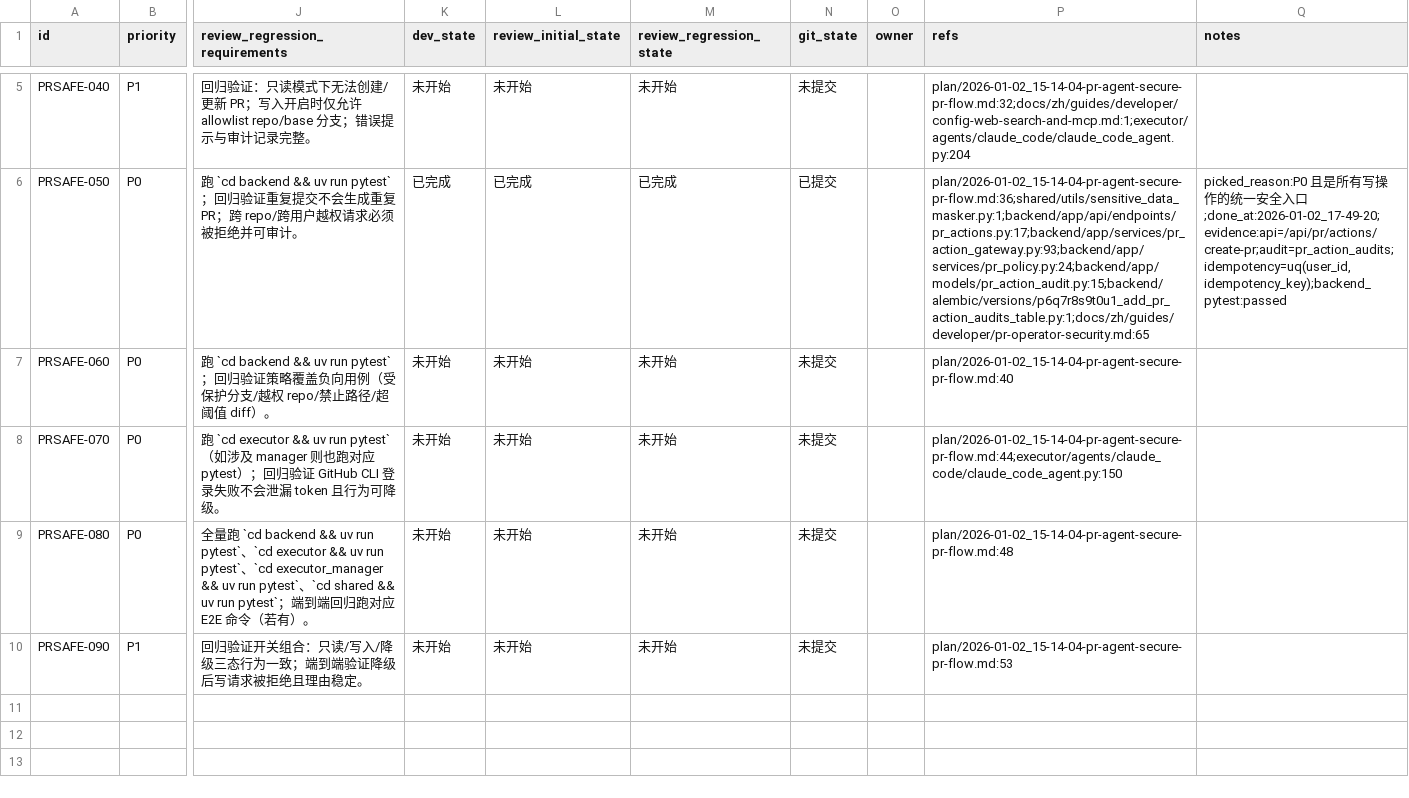
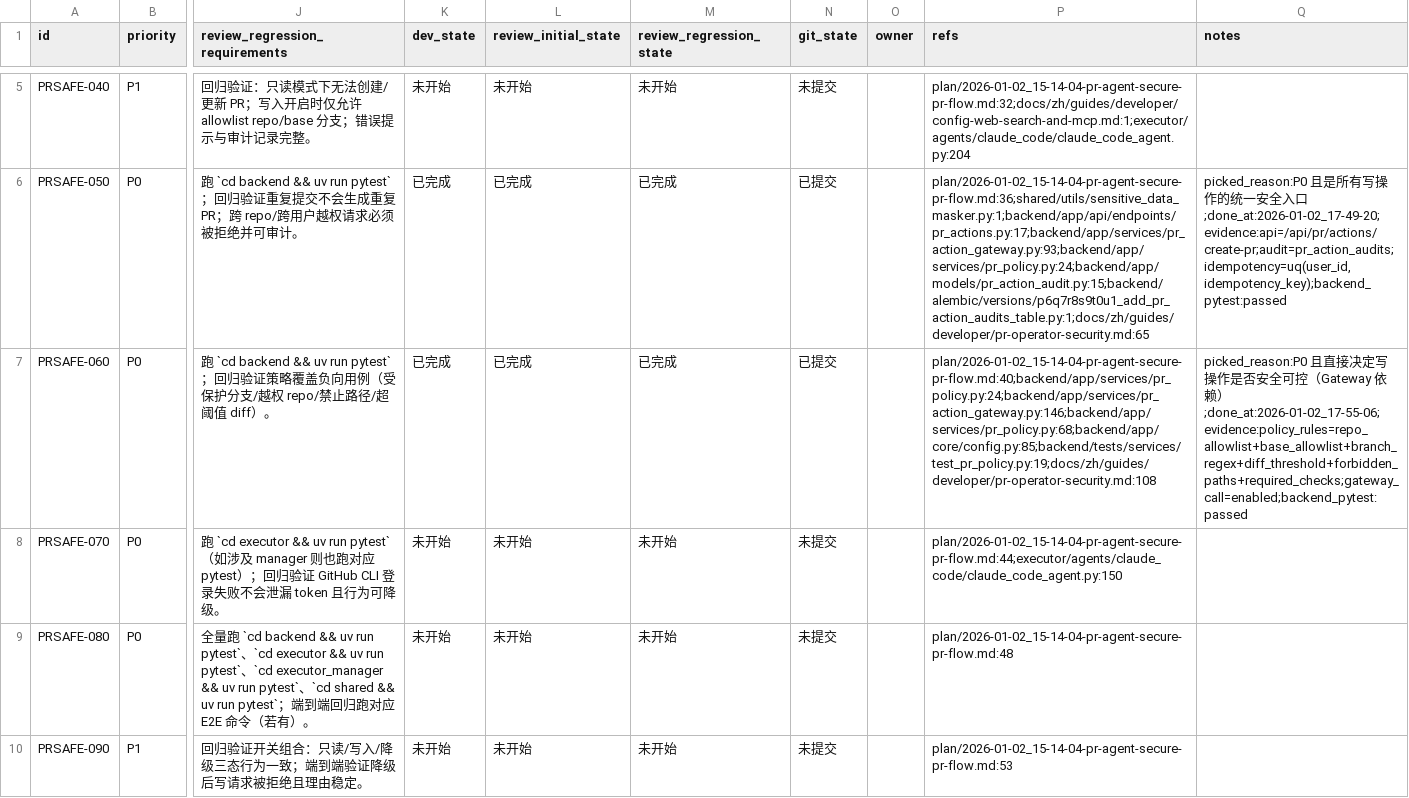
Before and after one commit to papalqi/Wegent, a CSV file: issues/2026-01-02_15-54-24-pr-agent-secure-pr-flow.csv, drawn as a sheet; only a part is shown, gaps mark what is left out; the diff names each change by its address in the sheet, - before the commit and + after, or states it on an @@ line.

Commit message:
feat(backend): [PRSAFE-060] 可配置策略引擎（6类规则）

```diff
--- a/issues/2026-01-02_15-54-24-pr-agent-secure-pr-flow.csv
+++ b/issues/2026-01-02_15-54-24-pr-agent-secure-pr-flow.csv
-K7 (dev_state): 未开始
+K7 (dev_state): 已完成
-L7 (review_initial_state): 未开始
+L7 (review_initial_state): 已完成
-M7 (review_regression_state): 未开始
+M7 (review_regression_state): 已完成
-N7 (git_state): 未提交
+N7 (git_state): 已提交
-P7 (refs): plan/2026-01-02_15-14-04-pr-agent-secure-pr-flow.md:40
+P7 (refs): plan/2026-01-02_15-14-04-pr-agent-secure-pr-flow.md:40;backend/app/services/pr_policy.py:24;backend/app/services/pr_action_gateway.py:146;backend/app/services/pr_policy.py:68;backend/app/core/config.py:85;backend/tests/services/test_pr_policy.py:19;docs/zh/guides/developer/pr-operator-security.md:108
-Q7 (notes): (empty)
+Q7 (notes): picked_reason:P0 且直接决定写操作是否安全可控（Gateway 依赖）;done_at:2026-01-02_17-55-06;evidence:policy_rules=repo_allowlist+base_allowlist+branch_regex+diff_threshold+forbidden_paths+required_checks;gateway_call=enabled;backend_pytest:passed
```
Also changed, not shown: 5 other files.
